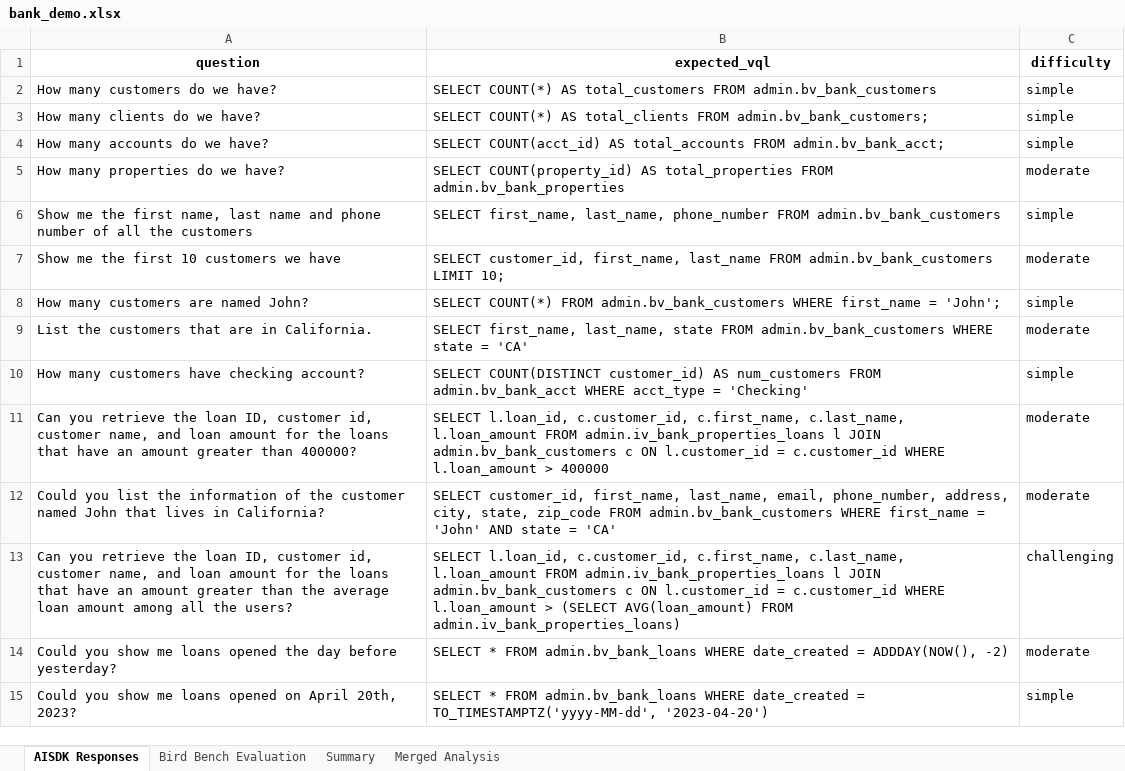
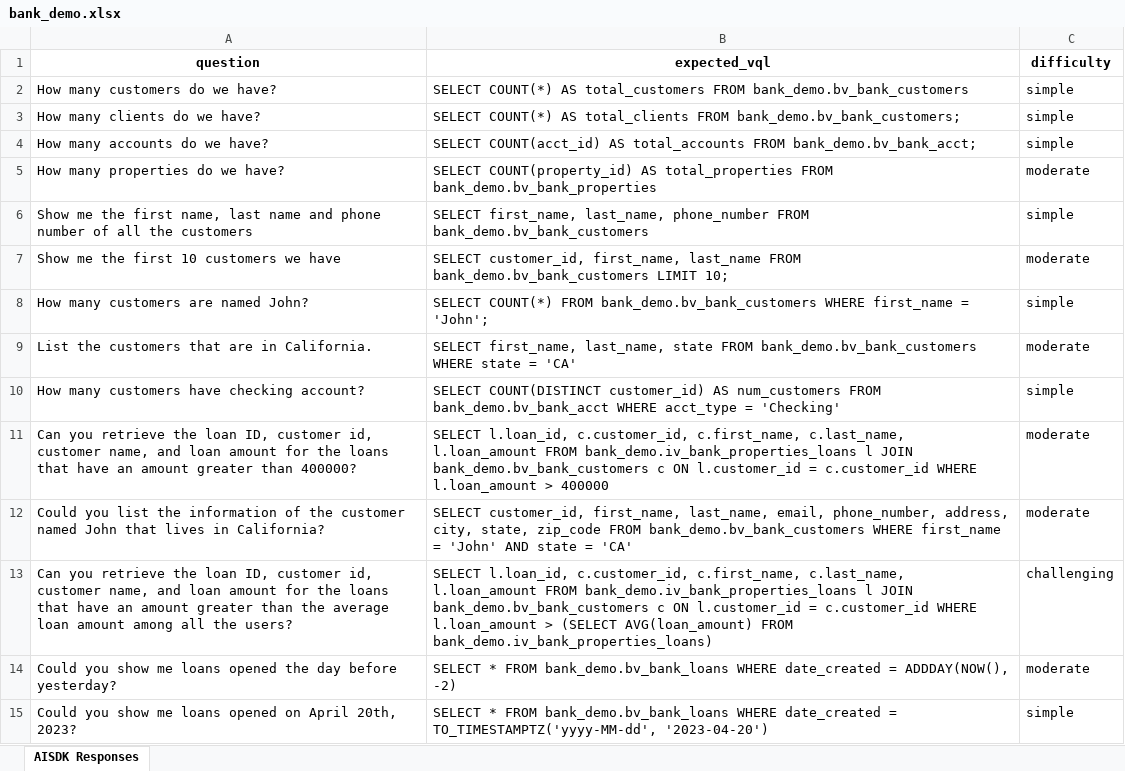
Before and after one commit to denodo/denodocommunity-resources, an Excel workbook: tools/denodo-aisdk-evaluator/bank_demo.xlsx, sheet AISDK Responses, drawn as a sheet; only a part is shown; values as stored, in another font and other column widths than the file's, no borders; the diff covers the shown part only; the diff names each change by its address in the sheet, - before the commit and + after, or states it on an @@ line.

```diff
--- a/tools/denodo-aisdk-evaluator/bank_demo.xlsx (sheet AISDK Responses)
+++ b/tools/denodo-aisdk-evaluator/bank_demo.xlsx (sheet AISDK Responses)
-sheet tab: Bird Bench Evaluation
-sheet tab: Summary
-sheet tab: Merged Analysis
-B2 (expected_vql): …total_customers FROM admin.bv_bank_customers
+B2 (expected_vql): …total_customers FROM bank_demo.bv_bank_customers
-B3 (expected_vql): …total_clients FROM admin.bv_bank_customers;
+B3 (expected_vql): …total_clients FROM bank_demo.bv_bank_customers;
-B4 (expected_vql): …total_accounts FROM admin.bv_bank_acct;
+B4 (expected_vql): …total_accounts FROM bank_demo.bv_bank_acct;
-B5 (expected_vql): …total_properties FROM admin.bv_bank_properties
+B5 (expected_vql): …total_properties FROM bank_demo.bv_bank_properties
-B6 (expected_vql): …phone_number FROM admin.bv_bank_customers
+B6 (expected_vql): …phone_number FROM bank_demo.bv_bank_customers
-B7 (expected_vql): …last_name FROM admin.bv_bank_customers LIMIT 10;
+B7 (expected_vql): …last_name FROM bank_demo.bv_bank_customers LIMIT 10;
-B8 (expected_vql): …COUNT(*) FROM admin.bv_bank_customers WHERE first_name…
+B8 (expected_vql): …COUNT(*) FROM bank_demo.bv_bank_customers WHERE first_name…
-B9 (expected_vql): …state FROM admin.bv_bank_customers WHERE state…
+B9 (expected_vql): …state FROM bank_demo.bv_bank_customers WHERE state…
-B10 (expected_vql): …num_customers FROM admin.bv_bank_acct WHERE acct_type…
+B10 (expected_vql): …num_customers FROM bank_demo.bv_bank_acct WHERE acct_type…
-B11 (expected_vql): …l.loan_amount FROM admin.iv_bank_properties_loans l JOIN admin.bv_bank_customers c ON…
+B11 (expected_vql): …l.loan_amount FROM bank_demo.iv_bank_properties_loans l JOIN bank_demo.bv_bank_customers c ON…
-B12 (expected_vql): …zip_code FROM admin.bv_bank_customers WHERE first_name…
+B12 (expected_vql): …zip_code FROM bank_demo.bv_bank_customers WHERE first_name…
-B13 (expected_vql): …l.loan_amount FROM admin.iv_bank_properties_loans l JOIN admin.bv_bank_customers c ON l.customer_id = c.customer_id WHERE l.loan_amount > (SELECT AVG(loan_amount) FROM admin.iv_bank_properties_loans)
+B13 (expected_vql): …l.loan_amount FROM bank_demo.iv_bank_properties_loans l JOIN bank_demo.bv_bank_customers c ON l.customer_id = c.customer_id WHERE l.loan_amount > (SELECT AVG(loan_amount) FROM bank_demo.iv_bank_properties_loans)
-B14 (expected_vql): …* FROM admin.bv_bank_loans WHERE date_created…
+B14 (expected_vql): …* FROM bank_demo.bv_bank_loans WHERE date_created…
-B15 (expected_vql): …* FROM admin.bv_bank_loans WHERE date_created…
+B15 (expected_vql): …* FROM bank_demo.bv_bank_loans WHERE date_created…
```
Also changed, not shown: 16 edited cells elsewhere in this sheet, 9 other files.
